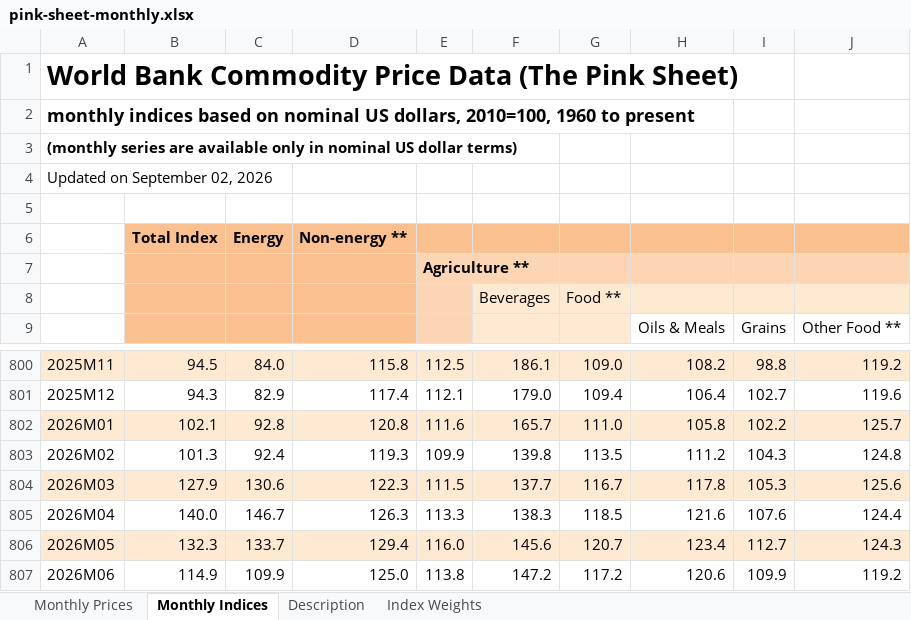
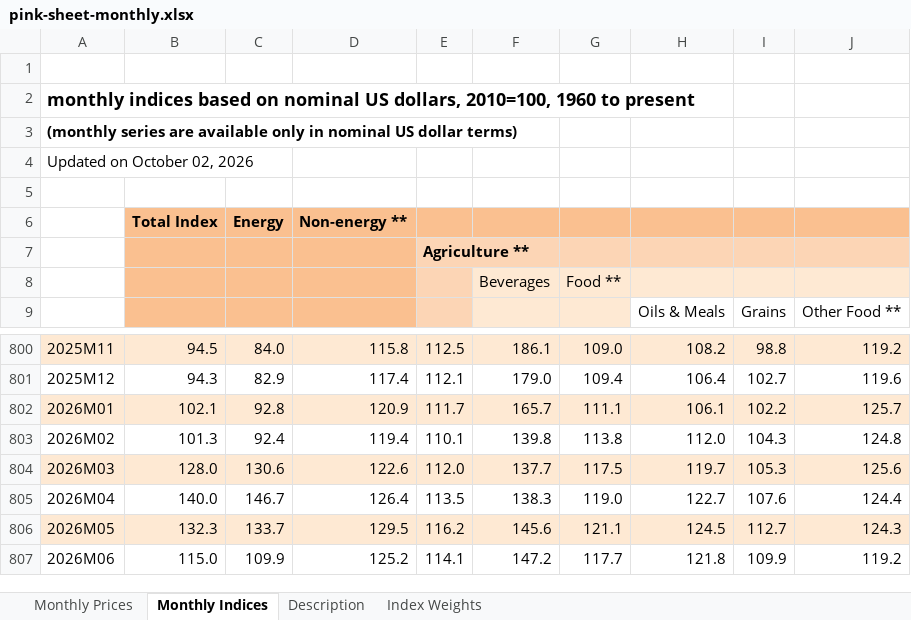
Before and after one commit to jaehochoidev-star/export-import-data, an Excel workbook: data/worldbank/raw/pink-sheet-monthly.xlsx, sheet Monthly Indices, drawn as a sheet; only a part is shown, gaps mark what is left out; values as stored, in another font and other column widths than the file's, no borders; the diff covers the shown part only; the diff names each change by its address in the sheet, - before the commit and + after, or states it on an @@ line.

```diff
--- a/data/worldbank/raw/pink-sheet-monthly.xlsx (sheet Monthly Indices)
+++ b/data/worldbank/raw/pink-sheet-monthly.xlsx (sheet Monthly Indices)
-A1: World Bank Commodity Price Data (The Pink Sheet)
+A1: (empty)
-A4: Updated on September 02, 2026
+A4: Updated on October 02, 2026
-D802: 120.8
+D802: 120.9
-E802: 111.6
+E802: 111.7
-G802: 111.0
+G802: 111.1
-H802: 105.8
+H802: 106.1
-D803: 119.3
+D803: 119.4
-E803: 109.9
+E803: 110.1
-G803: 113.5
+G803: 113.8
-H803: 111.2
+H803: 112.0
-B804: 127.9
+B804: 128.0
-D804: 122.3
+D804: 122.6
-E804: 111.5
+E804: 112.0
-G804: 116.7
+G804: 117.5
-H804: 117.8
+H804: 119.7
-D805: 126.3
+D805: 126.4
-E805: 113.3
+E805: 113.5
-G805: 118.5
+G805: 119.0
-H805: 121.6
+H805: 122.7
-D806: 129.4
+D806: 129.5
-E806: 116.0
+E806: 116.2
-G806: 120.7
+G806: 121.1
-H806: 123.4
+H806: 124.5
-B807: 114.9
+B807: 115.0
-D807: 125.0
+D807: 125.2
-E807: 113.8
+E807: 114.1
-G807: 117.2
+G807: 117.7
-H807: 120.6
+H807: 121.8
```
Also changed, not shown: 1 added row and 15 edited cells elsewhere in this sheet, sheet Monthly Prices, sheet Description, 11 other files.
